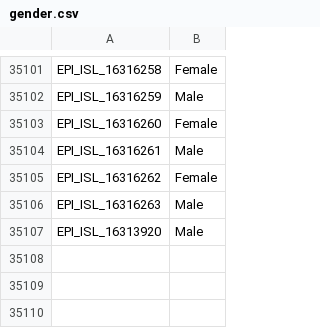
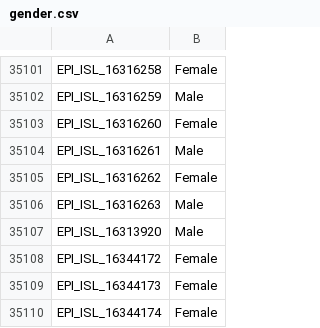
Before and after one commit to mgvi-nibm/c19-gsv, a CSV file: gender.csv, drawn as a sheet; only a part is shown, gaps mark what is left out.

```diff
--- a/gender.csv
+++ b/gender.csv
@@ -35107 +35107,4 @@
 "EPI_ISL_16313920","Male"
+"EPI_ISL_16344172","Female"
+"EPI_ISL_16344173","Female"
+"EPI_ISL_16344174","Female"
```
Also changed, not shown: clades.csv, location.csv, 10 other files.
